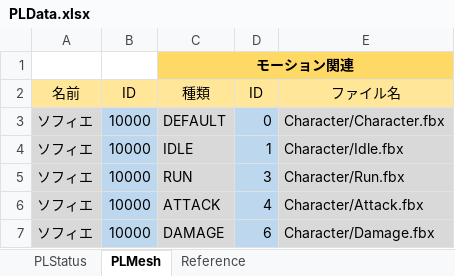
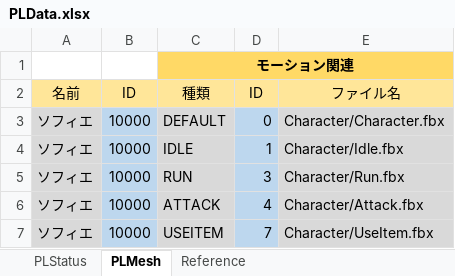
Before and after one commit to Ikemasasa/Original, an Excel workbook: Orginal/Data/DataBase/元データ/PLData.xlsx, sheet PLMesh, drawn as a sheet; values as stored, in another font and other column widths than the file's, no borders; removed rows and columns are numbered as before the commit, all else as after; the diff names each change by its address in the sheet, - before the commit and + after, or states it on an @@ line.

```diff
--- a/Orginal/Data/DataBase/元データ/PLData.xlsx (sheet PLMesh)
+++ b/Orginal/Data/DataBase/元データ/PLData.xlsx (sheet PLMesh)
-row 7: ソフィエ | 10000 | DAMAGE | 6 | Character/Damage.fbx
+row 7: ソフィエ | 10000 | USEITEM | 7 | Character/UseItem.fbx
```
Also changed, not shown: sheet Reference, Orginal/Data/DataBase/元データ/ItemData.xlsx, 24 other files.
